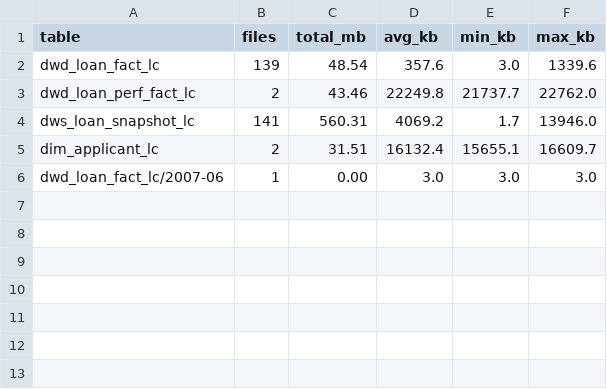
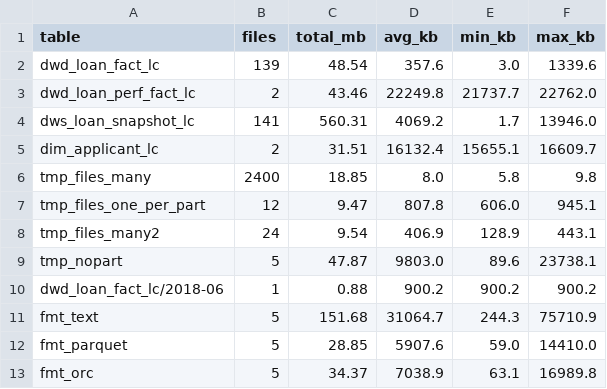
Before and after one commit to Laplaceeeeeeee/credit-dwh, a CSV file: 08_benchmark/_results/file_stats.csv, drawn as a sheet; removed rows and columns are numbered as before the commit, all else as after; the diff names each change by its address in the sheet, - before the commit and + after, or states it on an @@ line.

```diff
--- a/08_benchmark/_results/file_stats.csv
+++ b/08_benchmark/_results/file_stats.csv
-row 6: dwd_loan_fact_lc/2007-06 | 1 | 0.00 | 3.0 | 3.0 | 3.0
+row 6: tmp_files_many | 2400 | 18.85 | 8.0 | 5.8 | 9.8
+row 7: tmp_files_one_per_part | 12 | 9.47 | 807.8 | 606.0 | 945.1
+row 8: tmp_files_many2 | 24 | 9.54 | 406.9 | 128.9 | 443.1
+row 9: tmp_nopart | 5 | 47.87 | 9803.0 | 89.6 | 23738.1
+row 10: dwd_loan_fact_lc/2018-06 | 1 | 0.88 | 900.2 | 900.2 | 900.2
+row 11: fmt_text | 5 | 151.68 | 31064.7 | 244.3 | 75710.9
+row 12: fmt_parquet | 5 | 28.85 | 5907.6 | 59.0 | 14410.0
+row 13: fmt_orc | 5 | 34.37 | 7038.9 | 63.1 | 16989.8
```
Also changed, not shown: 17 other files.
